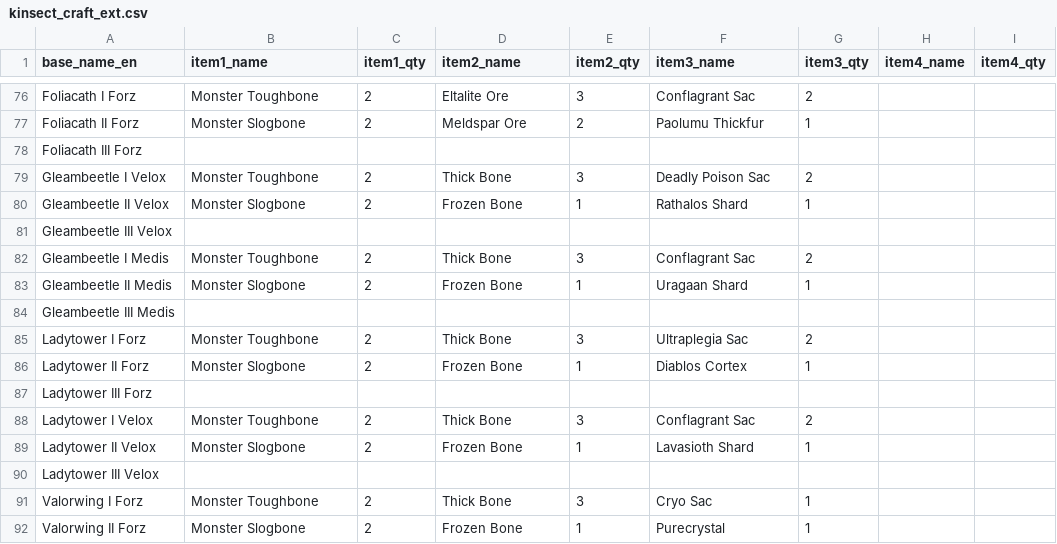
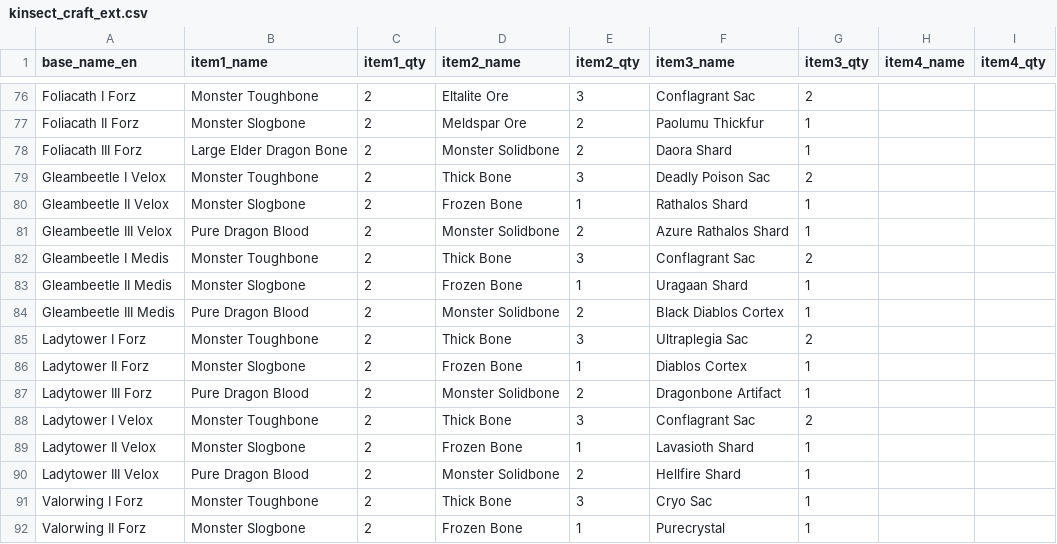
Before and after one commit to gatheringhallstudios/MHWorldData, a CSV file: source_data/weapons/kinsect_craft_ext.csv, drawn as a sheet; only a part is shown, gaps mark what is left out; the diff covers the shown part only.

```diff
--- a/source_data/weapons/kinsect_craft_ext.csv
+++ b/source_data/weapons/kinsect_craft_ext.csv
@@ -77,15 +77,15 @@ Foliacath I Forz,Monster Toughbone,2,Eltalite Ore,3,Conflagrant Sac,2,,
 Foliacath II Forz,Monster Slogbone,2,Meldspar Ore,2,Paolumu Thickfur,1,,
-Foliacath III Forz,,,,,,,,
+Foliacath III Forz,Large Elder Dragon Bone,2,Monster Solidbone,2,Daora Shard,1,,
 Gleambeetle I Velox,Monster Toughbone,2,Thick Bone,3,Deadly Poison Sac,2,,
 Gleambeetle II Velox,Monster Slogbone,2,Frozen Bone,1,Rathalos Shard,1,,
-Gleambeetle III Velox,,,,,,,,
+Gleambeetle III Velox,Pure Dragon Blood,2,Monster Solidbone,2,Azure Rathalos Shard,1,,
 Gleambeetle I Medis,Monster Toughbone,2,Thick Bone,3,Conflagrant Sac,2,,
 Gleambeetle II Medis,Monster Slogbone,2,Frozen Bone,1,Uragaan Shard,1,,
-Gleambeetle III Medis,,,,,,,,
+Gleambeetle III Medis,Pure Dragon Blood,2,Monster Solidbone,2,Black Diablos Cortex,1,,
 Ladytower I Forz,Monster Toughbone,2,Thick Bone,3,Ultraplegia Sac,2,,
 Ladytower II Forz,Monster Slogbone,2,Frozen Bone,1,Diablos Cortex,1,,
-Ladytower III Forz,,,,,,,,
+Ladytower III Forz,Pure Dragon Blood,2,Monster Solidbone,2,Dragonbone Artifact,1,,
 Ladytower I Velox,Monster Toughbone,2,Thick Bone,3,Conflagrant Sac,2,,
 Ladytower II Velox,Monster Slogbone,2,Frozen Bone,1,Lavasioth Shard,1,,
-Ladytower III Velox,,,,,,,,
+Ladytower III Velox,Pure Dragon Blood,2,Monster Solidbone,2,Hellfire Shard,1,,
 Valorwing I Forz,Monster Toughbone,2,Thick Bone,3,Cryo Sac,1,,
```
Also changed, not shown: 42 edited cells elsewhere in this file, source_data/weapons/kinsect_base.csv.
